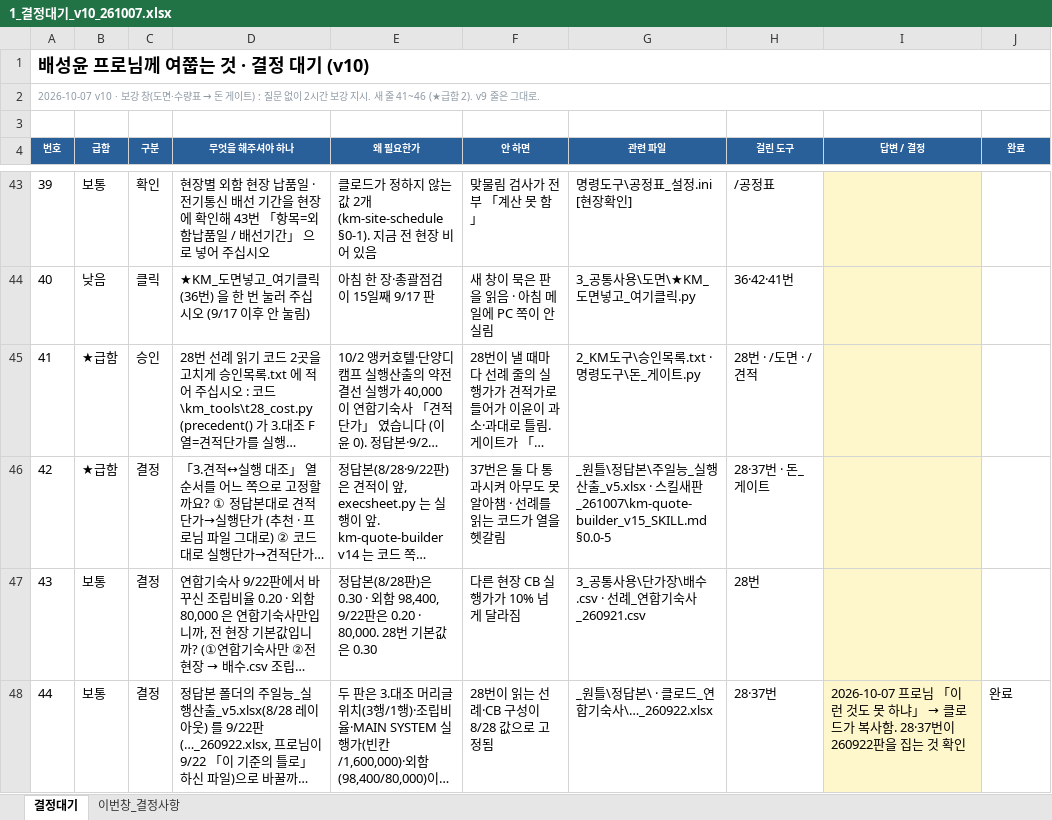
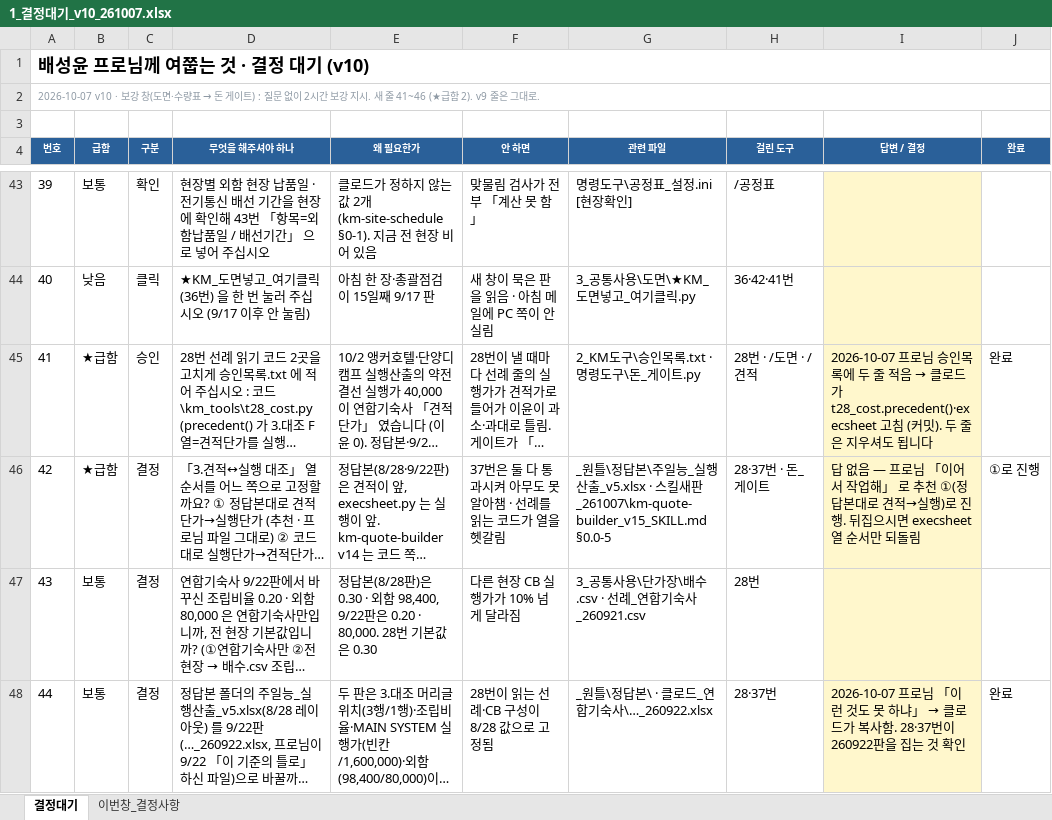
Before and after one commit to gamakatu-PM/mic-pm, an Excel workbook: 배포4/3_공통사용/인수인계함/1_결정대기_v10_261007.xlsx, sheet 결정대기, drawn as a sheet; only a part is shown, gaps mark what is left out; long unchanged cells end in …; values as stored, in another font and other column widths than the file's, no borders; the diff names each change by its address in the sheet, - before the commit and + after, or states it on an @@ line.

```diff
--- a/배포4/3_공통사용/인수인계함/1_결정대기_v10_261007.xlsx (sheet 결정대기)
+++ b/배포4/3_공통사용/인수인계함/1_결정대기_v10_261007.xlsx (sheet 결정대기)
@@ I45 (답변 / 결정): (empty) → 2026-10-07 프로님 승인목록에 두 줄 적음 → 클로드가 t28_cost.precedent()·execsheet 고침 (커밋). 두 줄은 지우셔도 됩니다 @@
-J45 (완료): (empty)
+J45 (완료): 완료
-I46 (답변 / 결정): (empty)
+I46 (답변 / 결정): 답 없음 — 프로님 「이어서 작업해」 로 추천 ①(정답본대로 견적→실행)로 진행. 뒤집으시면 execsheet 열 순서만 되돌림
-J46 (완료): (empty)
+J46 (완료): ①로 진행
```
Also changed, not shown: 2 other files.
